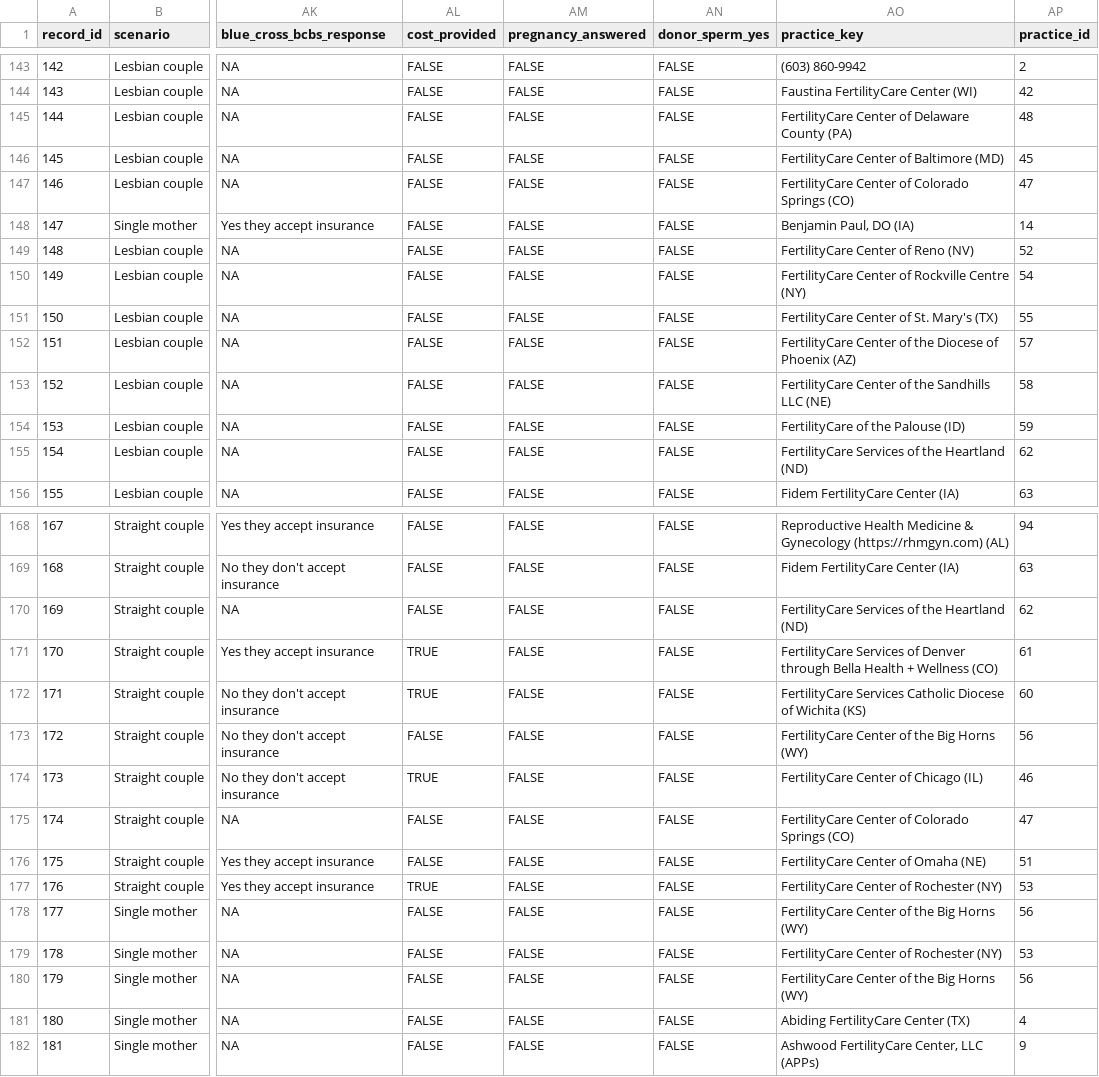
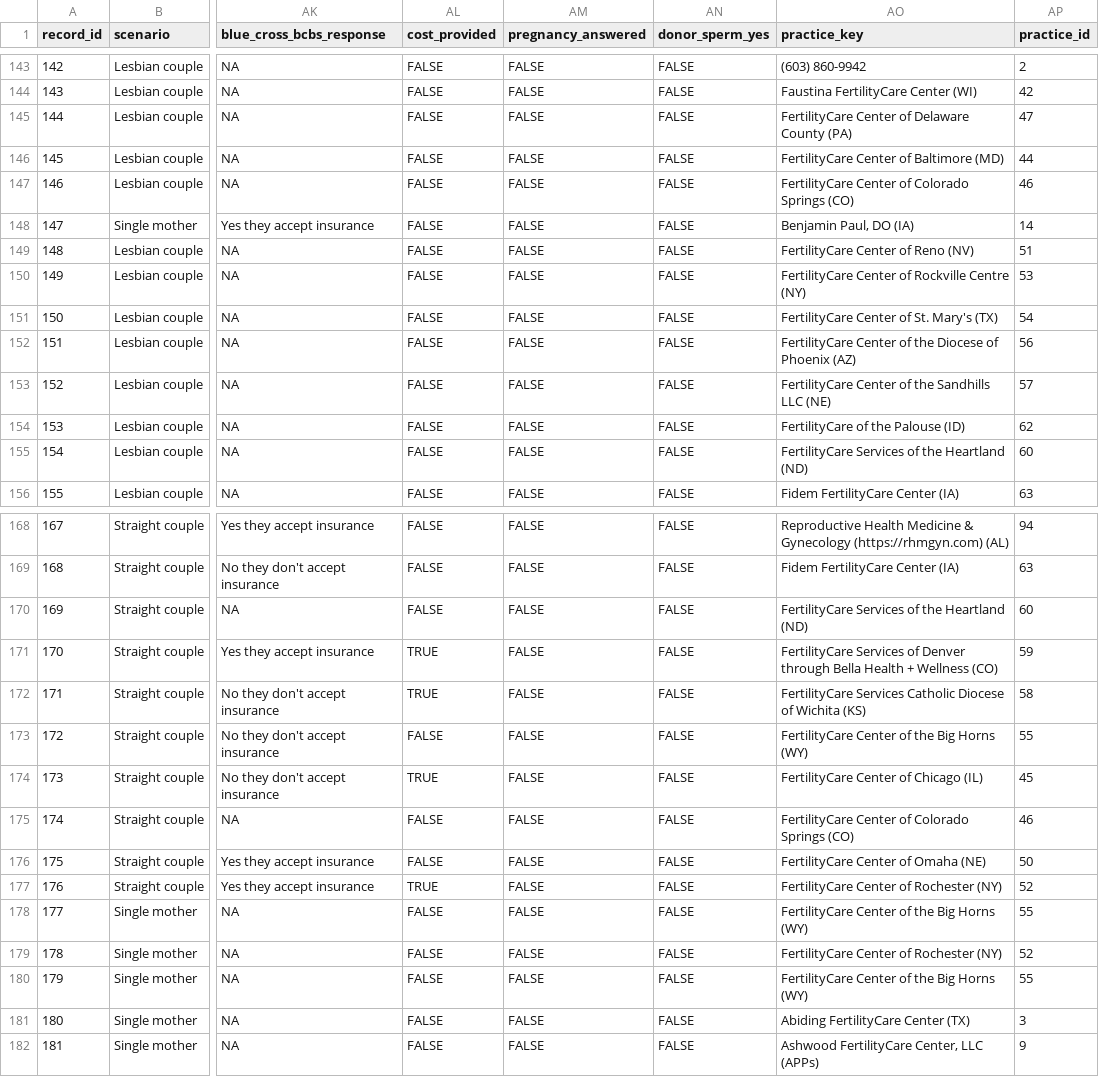
Before and after one commit to mufflyt/LABUBU, a CSV file: mysterycall_outputs/labubu_cleaned_analysis.csv, drawn as a sheet; only a part is shown, gaps mark what is left out; the diff covers the shown part only; the diff names each change by its address in the sheet, - before the commit and + after, or states it on an @@ line.

Commit message:
Repository cleanup and pipeline refresh: remove .DS_Store, update .gitignore, re-run provenance and analysis outputs

```diff
--- a/mysterycall_outputs/labubu_cleaned_analysis.csv
+++ b/mysterycall_outputs/labubu_cleaned_analysis.csv
-AP145 (practice_id): 48
+AP145 (practice_id): 47
-AP146 (practice_id): 45
+AP146 (practice_id): 44
-AP147 (practice_id): 47
+AP147 (practice_id): 46
-AP149 (practice_id): 52
+AP149 (practice_id): 51
-AP150 (practice_id): 54
+AP150 (practice_id): 53
-AP151 (practice_id): 55
+AP151 (practice_id): 54
-AP152 (practice_id): 57
+AP152 (practice_id): 56
-AP153 (practice_id): 58
+AP153 (practice_id): 57
-AP154 (practice_id): 59
+AP154 (practice_id): 62
-AP155 (practice_id): 62
+AP155 (practice_id): 60
-AP170 (practice_id): 62
+AP170 (practice_id): 60
-AP171 (practice_id): 61
+AP171 (practice_id): 59
-AP172 (practice_id): 60
+AP172 (practice_id): 58
-AP173 (practice_id): 56
+AP173 (practice_id): 55
-AP174 (practice_id): 46
+AP174 (practice_id): 45
-AP175 (practice_id): 47
+AP175 (practice_id): 46
-AP176 (practice_id): 51
+AP176 (practice_id): 50
-AP177 (practice_id): 53
+AP177 (practice_id): 52
-AP178 (practice_id): 56
+AP178 (practice_id): 55
-AP179 (practice_id): 53
+AP179 (practice_id): 52
-AP180 (practice_id): 56
+AP180 (practice_id): 55
-AP181 (practice_id): 4
+AP181 (practice_id): 3
```
Also changed, not shown: 19 edited cells elsewhere in this file, mysterycall_outputs/matched_acceptance_wide.csv, mysterycall_outputs/matched_wait_wide.csv, 13 other files.
